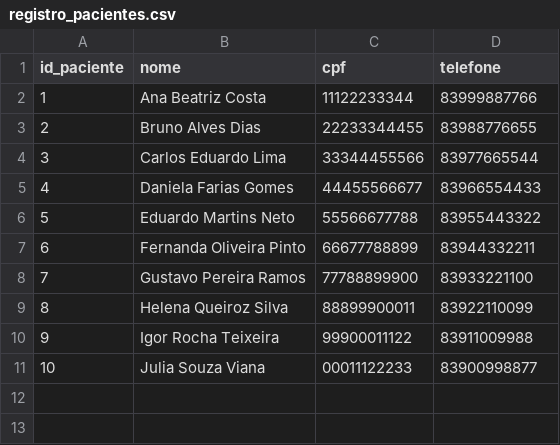
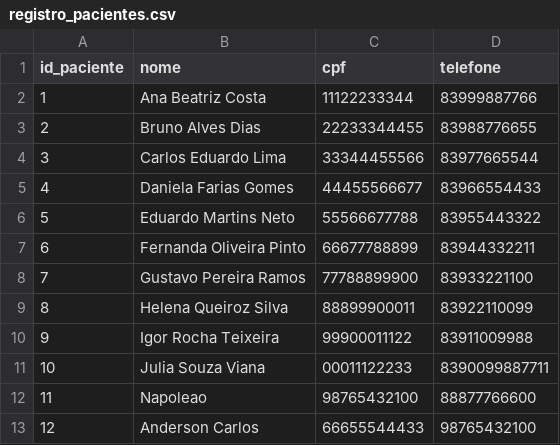
Before and after one commit to marifa16/Trabalho1_estrutura_de_dados_1, a CSV file: data/registro_pacientes.csv, drawn as a sheet.

```diff
--- a/data/registro_pacientes.csv
+++ b/data/registro_pacientes.csv
@@ -10,2 +10,4 @@ id_paciente,nome,cpf,telefone
 9,Igor Rocha Teixeira,99900011122,83911009988
-10,Julia Souza Viana,00011122233,83900998877
+10,Julia Souza Viana,00011122233,8390099887711
+11,Napoleao,98765432100,88877766600
+12,Anderson Carlos,66655544433,98765432100
```
Also changed, not shown: data/registro_consultas.csv, data/registro_medicos.csv, 2 other files.
